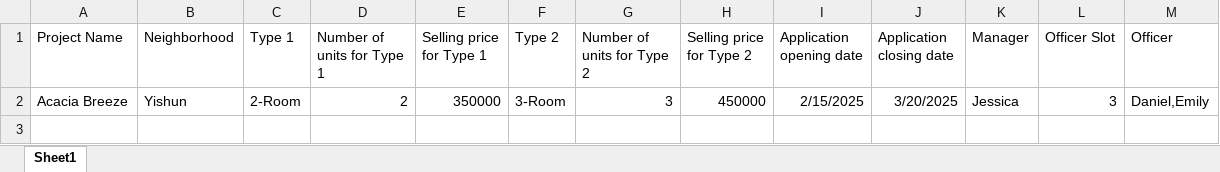
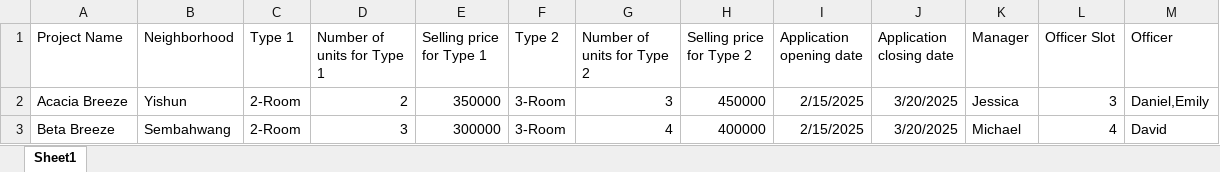
Before and after one commit to KyeYongChoo/SC2002-Group-Project, an Excel workbook: data/ProjectList.xlsx, sheet Sheet1, drawn as a sheet; values as stored, in another font and other column widths than the file's, no borders; the diff names each change by its address in the sheet, - before the commit and + after, or states it on an @@ line.

Commit message:
WORKING COPY Have caught up to previous stage but have not implemented ProjectManageMenu yet Need help with javadocs haha but tbh i can gpt it

```diff
--- a/data/ProjectList.xlsx (sheet Sheet1)
+++ b/data/ProjectList.xlsx (sheet Sheet1)
+row 3: Beta Breeze | Sembahwang | 2-Room | 3 | 300000 | 3-Room | 4 | 400000 | 2/15/2025 | 3/20/2025 | Michael | 4 | David
```
Also changed, not shown: 24 other files.
